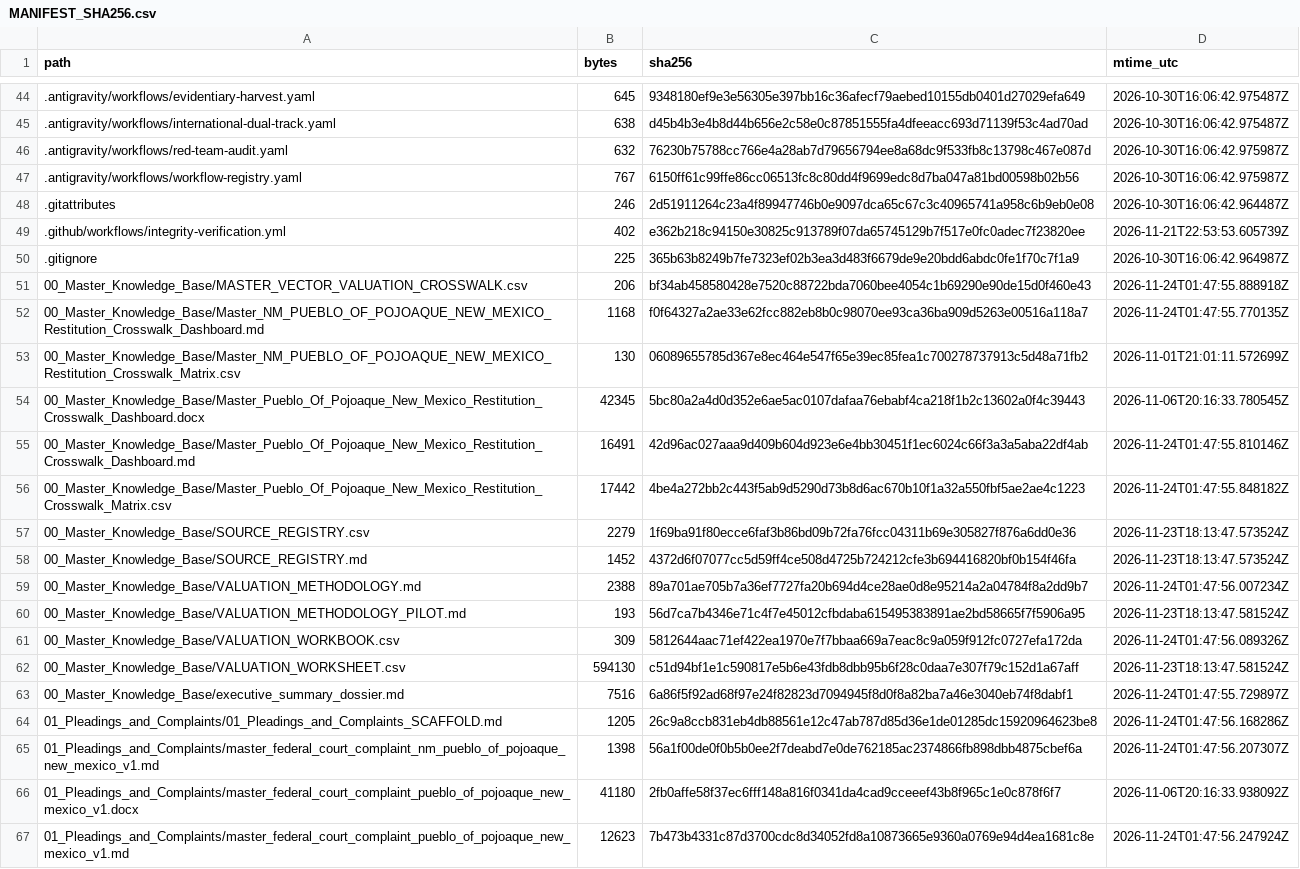
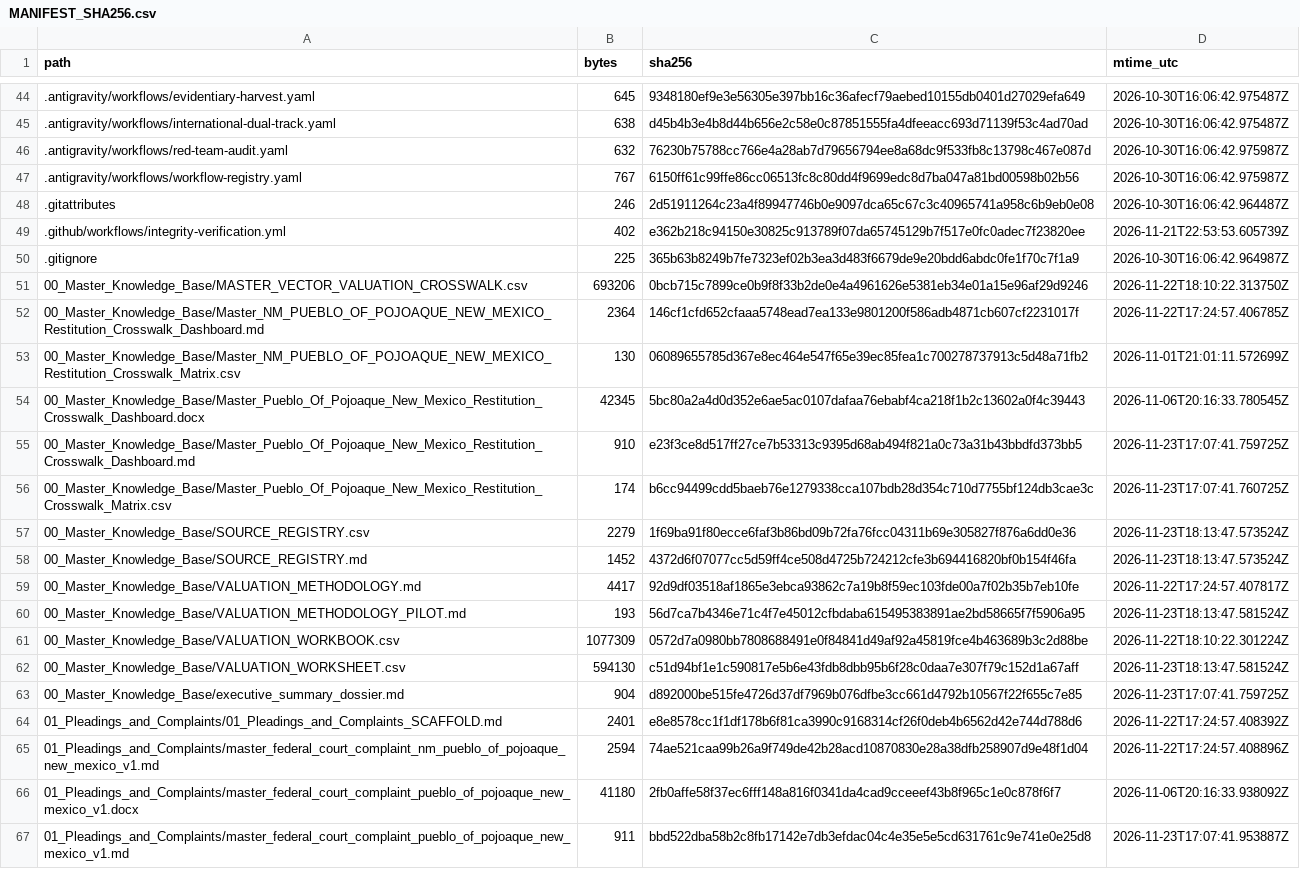
Before and after one commit to GlobalRestitutionAlliance/turtle-island-us-nm-pueblo-of-pojoaque-new-mexico-master-litigation, a CSV file: 99_Archives_and_Manifests/MANIFEST_SHA256.csv, drawn as a sheet; only a part is shown, gaps mark what is left out; the diff covers the shown part only.

```diff
--- a/99_Archives_and_Manifests/MANIFEST_SHA256.csv
+++ b/99_Archives_and_Manifests/MANIFEST_SHA256.csv
@@ -50,18 +50,18 @@ path,bytes,sha256,mtime_utc
 .gitignore,225,365b63b8249b7fe7323ef02b3ea3d483f6679de9e20bdd6abdc0fe1f70c7f1a9,2026-10-30T16:06:42.964987Z
-00_Master_Knowledge_Base/MASTER_VECTOR_VALUATION_CROSSWALK.csv,206,bf34ab458580428e7520c88722bda7060bee4054c1b69290e90de15d0f460e43,2026-11-24T01:47:55.888918Z
-00_Master_Knowledge_Base/Master_NM_PUEBLO_OF_POJOAQUE_NEW_MEXICO_Restitution_Crosswalk_Dashboard.md,1168,f0f64327a2ae33e62fcc882eb8b0c98070ee93ca36ba909d5263e00516a118a7,2026-11-24T01:47:55.770135Z
+00_Master_Knowledge_Base/MASTER_VECTOR_VALUATION_CROSSWALK.csv,693206,0bcb715c7899ce0b9f8f33b2de0e4a4961626e5381eb34e01a15e96af29d9246,2026-11-22T18:10:22.313750Z
+00_Master_Knowledge_Base/Master_NM_PUEBLO_OF_POJOAQUE_NEW_MEXICO_Restitution_Crosswalk_Dashboard.md,2364,146cf1cfd652cfaaa5748ead7ea133e9801200f586adb4871cb607cf2231017f,2026-11-22T17:24:57.406785Z
 00_Master_Knowledge_Base/Master_NM_PUEBLO_OF_POJOAQUE_NEW_MEXICO_Restitution_Crosswalk_Matrix.csv,130,06089655785d367e8ec464e547f65e39ec85fea1c700278737913c5d48a71fb2,2026-11-01T21:01:11.572699Z
 00_Master_Knowledge_Base/Master_Pueblo_Of_Pojoaque_New_Mexico_Restitution_Crosswalk_Dashboard.docx,42345,5bc80a2a4d0d352e6ae5ac0107dafaa76ebabf4ca218f1b2c13602a0f4c39443,2026-11-06T20:16:33.780545Z
-00_Master_Knowledge_Base/Master_Pueblo_Of_Pojoaque_New_Mexico_Restitution_Crosswalk_Dashboard.md,16491,42d96ac027aaa9d409b604d923e6e4bb30451f1ec6024c66f3a3a5aba22df4ab,2026-11-24T01:47:55.810146Z
-00_Master_Knowledge_Base/Master_Pueblo_Of_Pojoaque_New_Mexico_Restitution_Crosswalk_Matrix.csv,17442,4be4a272bb2c443f5ab9d5290d73b8d6ac670b10f1a32a550fbf5ae2ae4c1223,2026-11-24T01:47:55.848182Z
+00_Master_Knowledge_Base/Master_Pueblo_Of_Pojoaque_New_Mexico_Restitution_Crosswalk_Dashboard.md,910,e23f3ce8d517ff27ce7b53313c9395d68ab494f821a0c73a31b43bbdfd373bb5,2026-11-23T17:07:41.759725Z
+00_Master_Knowledge_Base/Master_Pueblo_Of_Pojoaque_New_Mexico_Restitution_Crosswalk_Matrix.csv,174,b6cc94499cdd5baeb76e1279338cca107bdb28d354c710d7755bf124db3cae3c,2026-11-23T17:07:41.760725Z
 00_Master_Knowledge_Base/SOURCE_REGISTRY.csv,2279,1f69ba91f80ecce6faf3b86bd09b72fa76fcc04311b69e305827f876a6dd0e36,2026-11-23T18:13:47.573524Z
 00_Master_Knowledge_Base/SOURCE_REGISTRY.md,1452,4372d6f07077cc5d59ff4ce508d4725b724212cfe3b694416820bf0b154f46fa,2026-11-23T18:13:47.573524Z
-00_Master_Knowledge_Base/VALUATION_METHODOLOGY.md,2388,89a701ae705b7a36ef7727fa20b694d4ce28ae0d8e95214a2a04784f8a2dd9b7,2026-11-24T01:47:56.007234Z
+00_Master_Knowledge_Base/VALUATION_METHODOLOGY.md,4417,92d9df03518af1865e3ebca93862c7a19b8f59ec103fde00a7f02b35b7eb10fe,2026-11-22T17:24:57.407817Z
 00_Master_Knowledge_Base/VALUATION_METHODOLOGY_PILOT.md,193,56d7ca7b4346e71c4f7e45012cfbdaba615495383891ae2bd58665f7f5906a95,2026-11-23T18:13:47.581524Z
-00_Master_Knowledge_Base/VALUATION_WORKBOOK.csv,309,5812644aac71ef422ea1970e7f7bbaa669a7eac8c9a059f912fc0727efa172da,2026-11-24T01:47:56.089326Z
+00_Master_Knowledge_Base/VALUATION_WORKBOOK.csv,1077309,0572d7a0980bb7808688491e0f84841d49af92a45819fce4b463689b3c2d88be,2026-11-22T18:10:22.301224Z
 00_Master_Knowledge_Base/VALUATION_WORKSHEET.csv,594130,c51d94bf1e1c590817e5b6e43fdb8dbb95b6f28c0daa7e307f79c152d1a67aff,2026-11-23T18:13:47.581524Z
-00_Master_Knowledge_Base/executive_summary_dossier.md,7516,6a86f5f92ad68f97e24f82823d7094945f8d0f8a82ba7a46e3040eb74f8dabf1,2026-11-24T01:47:55.729897Z
-01_Pleadings_and_Complaints/01_Pleadings_and_Complaints_SCAFFOLD.md,1205,26c9a8ccb831eb4db88561e12c47ab787d85d36e1de01285dc15920964623be8,2026-11-24T01:47:56.168286Z
-01_Pleadings_and_Complaints/master_federal_court_complaint_nm_pueblo_of_pojoaque_new_mexico_v1.md,1398,56a1f00de0f0b5b0ee2f7deabd7e0de762185ac2374866fb898dbb4875cbef6a,2026-11-24T01:47:56.207307Z
+00_Master_Knowledge_Base/executive_summary_dossier.md,904,d892000be515fe4726d37df7969b076dfbe3cc661d4792b10567f22f655c7e85,2026-11-23T17:07:41.759725Z
+01_Pleadings_and_Complaints/01_Pleadings_and_Complaints_SCAFFOLD.md,2401,e8e8578cc1f1df178b6f81ca3990c9168314cf26f0deb4b6562d42e744d788d6,2026-11-22T17:24:57.408392Z
+01_Pleadings_and_Complaints/master_federal_court_complaint_nm_pueblo_of_pojoaque_new_mexico_v1.md,2594,74ae521caa99b26a9f749de42b28acd10870830e28a38dfb258907d9e48f1d04,2026-11-22T17:24:57.408896Z
 01_Pleadings_and_Complaints/master_federal_court_complaint_pueblo_of_pojoaque_new_mexico_v1.docx,41180,2fb0affe58f37ec6fff148a816f0341da4cad9cceeef43b8f965c1e0c878f6f7,2026-11-06T20:16:33.938092Z
-01_Pleadings_and_Complaints/master_federal_court_complaint_pueblo_of_pojoaque_new_mexico_v1.md,12623,7b473b4331c87d3700cdc8d34052fd8a10873665e9360a0769e94d4ea1681c8e,2026-11-24T01:47:56.247924Z
+01_Pleadings_and_Complaints/master_federal_court_complaint_pueblo_of_pojoaque_new_mexico_v1.md,911,bbd522dba58b2c8fb17142e7db3efdac04c4e35e5e5cd631761c9e741e0e25d8,2026-11-23T17:07:41.953887Z
```
Also changed, not shown: 80 edited cells elsewhere in this file, 37 other files.
